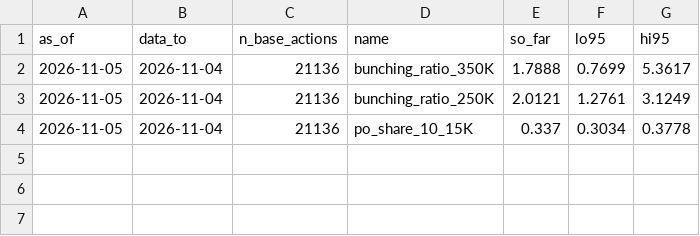
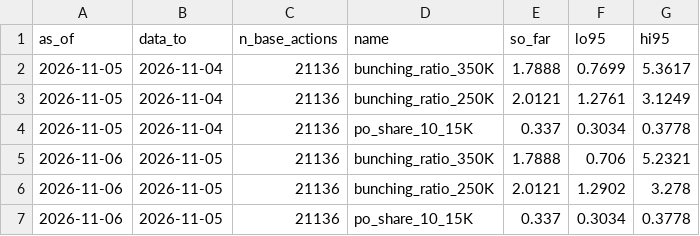
Before and after one commit to e-burress/federal-contract-competition, a CSV file: results/tracking_PIO-F2-threshold-fy2027q1-20261024_history.csv, drawn as a sheet; the diff names each change by its address in the sheet, - before the commit and + after, or states it on an @@ line.

```diff
--- a/results/tracking_PIO-F2-threshold-fy2027q1-20261024_history.csv
+++ b/results/tracking_PIO-F2-threshold-fy2027q1-20261024_history.csv
+row 5: 2026-11-06 | 2026-11-05 | 21136 | bunching_ratio_350K | 1.7888 | 0.706 | 5.2321
+row 6: 2026-11-06 | 2026-11-05 | 21136 | bunching_ratio_250K | 2.0121 | 1.2902 | 3.278
+row 7: 2026-11-06 | 2026-11-05 | 21136 | po_share_10_15K | 0.337 | 0.3034 | 0.3778
```
Also changed, not shown: 2 other files.
